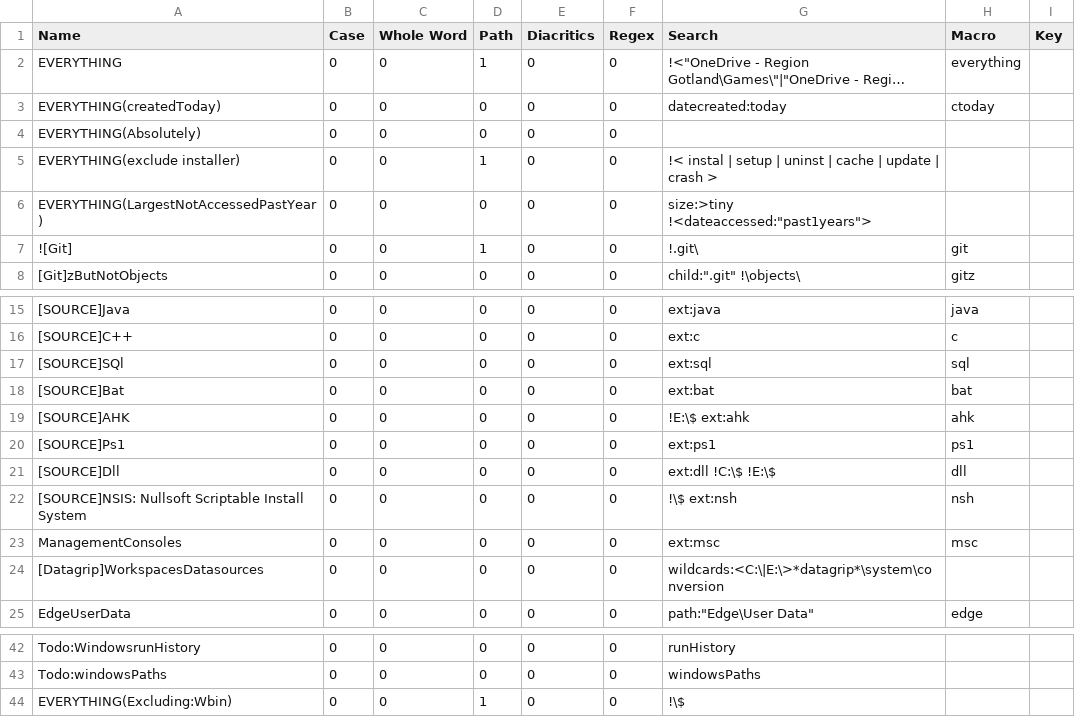
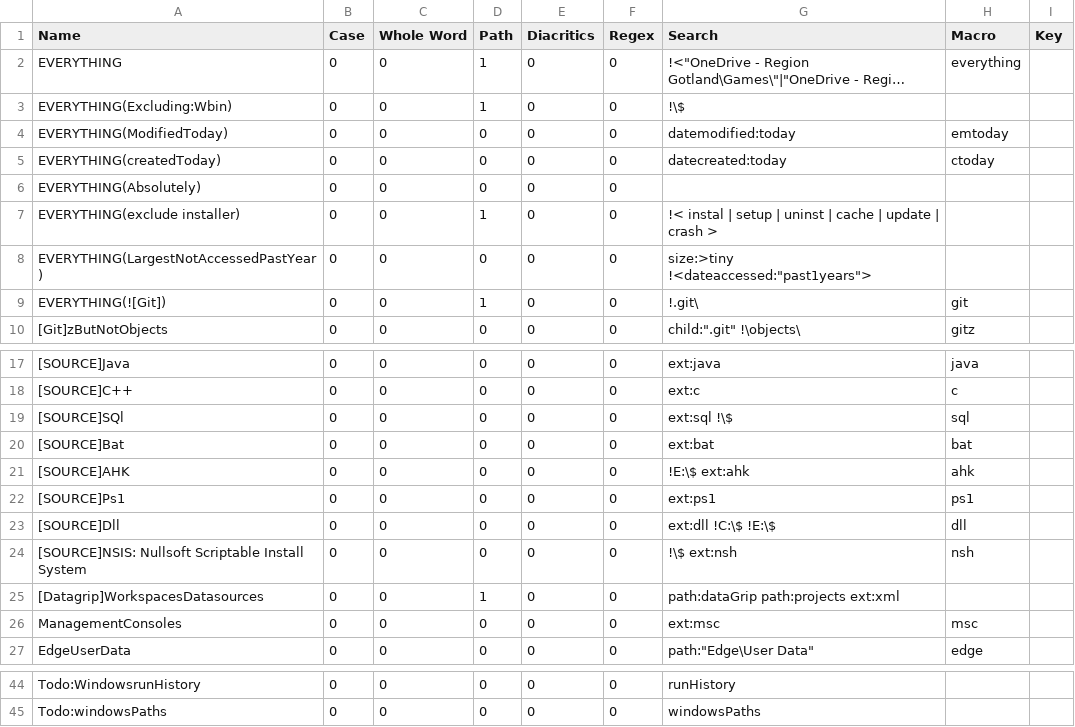
Before and after one commit to perXautomatik/EverythingSettings, a CSV file: Filters.csv, drawn as a sheet; only a part is shown, gaps mark what is left out; long unchanged cells end in …; removed rows and columns are numbered as before the commit, all else as after; the diff names each change by its address in the sheet, - before the commit and + after, or states it on an @@ line.

```diff
--- a/Filters.csv
+++ b/Filters.csv
@@ row 44 moved to row 3: EVERYTHING(Excluding:Wbin) @@
+row 4: EVERYTHING(ModifiedToday) | 0 | 0 | 0 | 0 | 0 | datemodified:today | emtoday
-A9 (Name): ![Git]
+A9 (Name): EVERYTHING(![Git])
-G19 (Search): ext:sql
+G19 (Search): ext:sql !\$
+row 25: [Datagrip]WorkspacesDatasources | 0 | 0 | 1 | 0 | 0 | path:dataGrip path:projects ext:xml
-row 24: [Datagrip]WorkspacesDatasources | 0 | 0 | 0 | 0 | 0 | wildcards:<C:\|E:\>*datagrip*\system\conversion
```
Also changed, not shown: Bookmarks.csv, Search History.csv, 2 other files.
